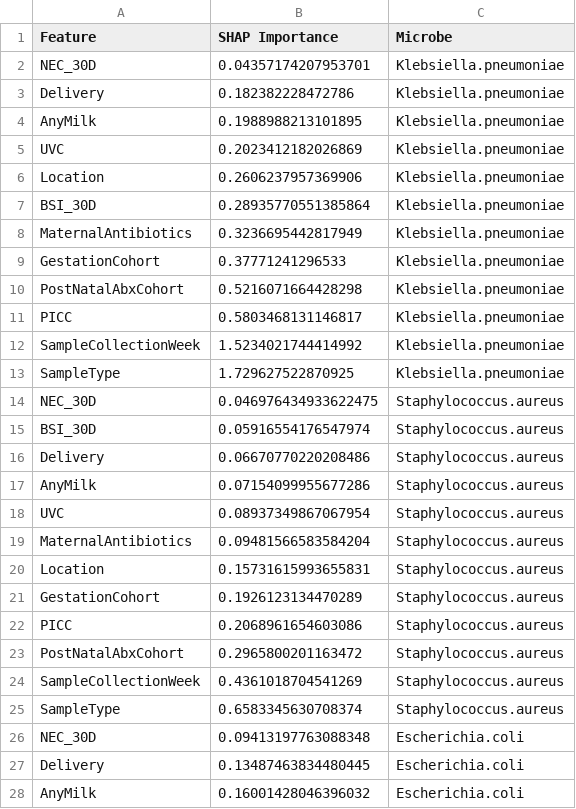
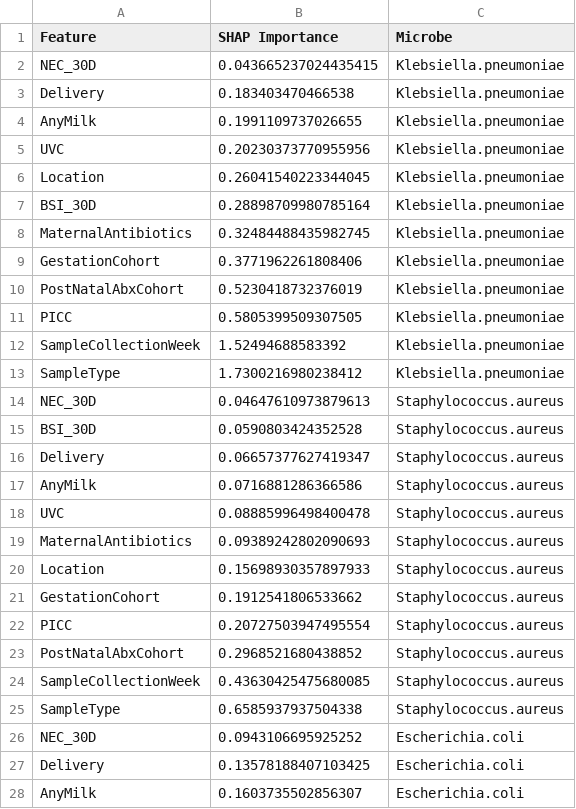
Before and after one commit to haslamdb/ZCH_UCMC_Manuscript, a CSV file: python_scripts/shap_feature_importance_all_microbes.csv, drawn as a sheet; only a part is shown; the diff covers the shown part only.

```diff
--- a/python_scripts/shap_feature_importance_all_microbes.csv
+++ b/python_scripts/shap_feature_importance_all_microbes.csv
@@ -1,28 +1,28 @@
 Feature,SHAP Importance,Microbe
-NEC_30D,0.04357174207953701,Klebsiella.pneumoniae
-Delivery,0.182382228472786,Klebsiella.pneumoniae
-AnyMilk,0.1988988213101895,Klebsiella.pneumoniae
-UVC,0.2023412182026869,Klebsiella.pneumoniae
-Location,0.2606237957369906,Klebsiella.pneumoniae
-BSI_30D,0.28935770551385864,Klebsiella.pneumoniae
-MaternalAntibiotics,0.3236695442817949,Klebsiella.pneumoniae
-GestationCohort,0.37771241296533,Klebsiella.pneumoniae
-PostNatalAbxCohort,0.5216071664428298,Klebsiella.pneumoniae
-PICC,0.5803468131146817,Klebsiella.pneumoniae
-SampleCollectionWeek,1.5234021744414992,Klebsiella.pneumoniae
-SampleType,1.729627522870925,Klebsiella.pneumoniae
-NEC_30D,0.046976434933622475,Staphylococcus.aureus
-BSI_30D,0.05916554176547974,Staphylococcus.aureus
-Delivery,0.06670770220208486,Staphylococcus.aureus
-AnyMilk,0.07154099955677286,Staphylococcus.aureus
-UVC,0.08937349867067954,Staphylococcus.aureus
-MaternalAntibiotics,0.09481566583584204,Staphylococcus.aureus
-Location,0.15731615993655831,Staphylococcus.aureus
-GestationCohort,0.1926123134470289,Staphylococcus.aureus
-PICC,0.2068961654603086,Staphylococcus.aureus
-PostNatalAbxCohort,0.2965800201163472,Staphylococcus.aureus
-SampleCollectionWeek,0.4361018704541269,Staphylococcus.aureus
-SampleType,0.6583345630708374,Staphylococcus.aureus
-NEC_30D,0.09413197763088348,Escherichia.coli
-Delivery,0.13487463834480445,Escherichia.coli
-AnyMilk,0.16001428046396032,Escherichia.coli
+NEC_30D,0.043665237024435415,Klebsiella.pneumoniae
+Delivery,0.183403470466538,Klebsiella.pneumoniae
+AnyMilk,0.1991109737026655,Klebsiella.pneumoniae
+UVC,0.20230373770955956,Klebsiella.pneumoniae
+Location,0.26041540223344045,Klebsiella.pneumoniae
+BSI_30D,0.28898709980785164,Klebsiella.pneumoniae
+MaternalAntibiotics,0.32484488435982745,Klebsiella.pneumoniae
+GestationCohort,0.3771962261808406,Klebsiella.pneumoniae
+PostNatalAbxCohort,0.5230418732376019,Klebsiella.pneumoniae
+PICC,0.5805399509307505,Klebsiella.pneumoniae
+SampleCollectionWeek,1.52494688583392,Klebsiella.pneumoniae
+SampleType,1.7300216980238412,Klebsiella.pneumoniae
+NEC_30D,0.04647610973879613,Staphylococcus.aureus
+BSI_30D,0.0590803424352528,Staphylococcus.aureus
+Delivery,0.06657377627419347,Staphylococcus.aureus
+AnyMilk,0.0716881286366586,Staphylococcus.aureus
+UVC,0.08885996498400478,Staphylococcus.aureus
+MaternalAntibiotics,0.09389242802090693,Staphylococcus.aureus
+Location,0.15698930357897933,Staphylococcus.aureus
+GestationCohort,0.1912541806533662,Staphylococcus.aureus
+PICC,0.20727503947495554,Staphylococcus.aureus
+PostNatalAbxCohort,0.2968521680438852,Staphylococcus.aureus
+SampleCollectionWeek,0.43630425475680085,Staphylococcus.aureus
+SampleType,0.6585937937504338,Staphylococcus.aureus
+NEC_30D,0.0943106695925252,Escherichia.coli
+Delivery,0.13578188407103425,Escherichia.coli
+AnyMilk,0.1603735502856307,Escherichia.coli
```
Also changed, not shown: 107 edited cells elsewhere in this file, results/model_summary_all_microbes.csv, 13 other files.
